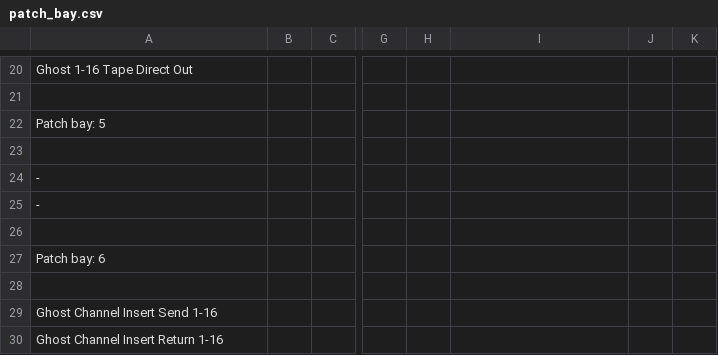
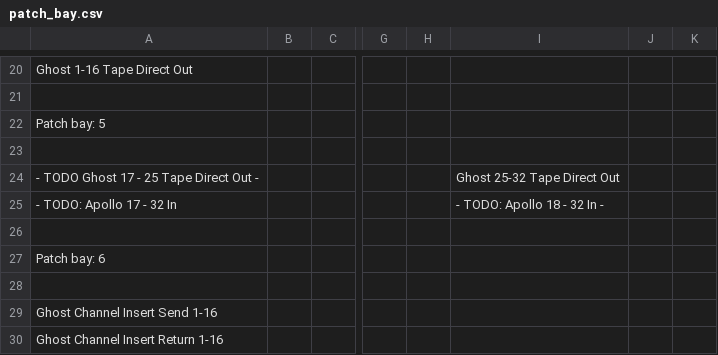
Before and after one commit to fogg4444/patch_bay_label_generator, a CSV file: csv_output/patch_bay.csv, drawn as a sheet; only a part is shown, gaps mark what is left out; the diff names each change by its address in the sheet, - before the commit and + after, or states it on an @@ line.

Commit message:
Adding tape dir out 25 - 32 on patch row 5 (#18)
* Adding tape dir out 25 - 32 on patch row 5

* modifying

10.12.0.12 production04463821.openai.azure.com

---------

Co-authored-by: Brian Fogg <brian.fogg@fileread.com>

```diff
--- a/csv_output/patch_bay.csv
+++ b/csv_output/patch_bay.csv
-A24: -
+A24: - TODO Ghost 17 - 25 Tape Direct Out -
-I24: (empty)
+I24: Ghost 25-32 Tape Direct Out
-A25: -
+A25: - TODO: Apollo 17 - 32 In
-I25: (empty)
+I25: - TODO: Apollo 18 - 32 In -
```
Also changed, not shown: 5 other files.
